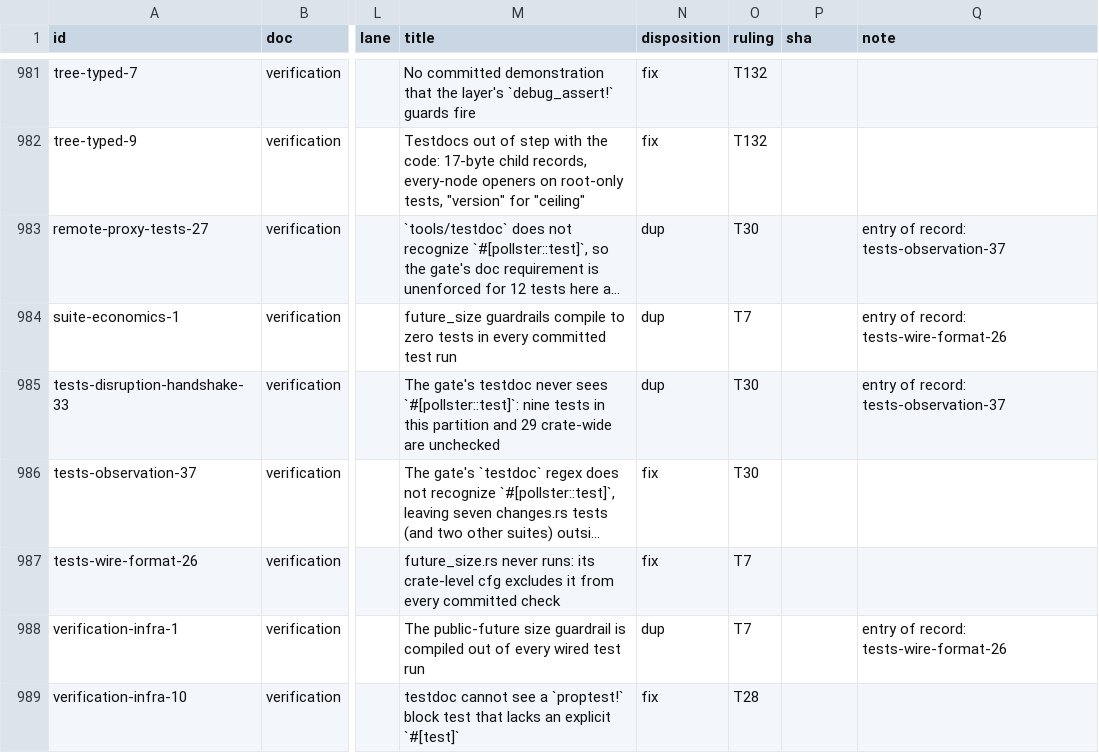
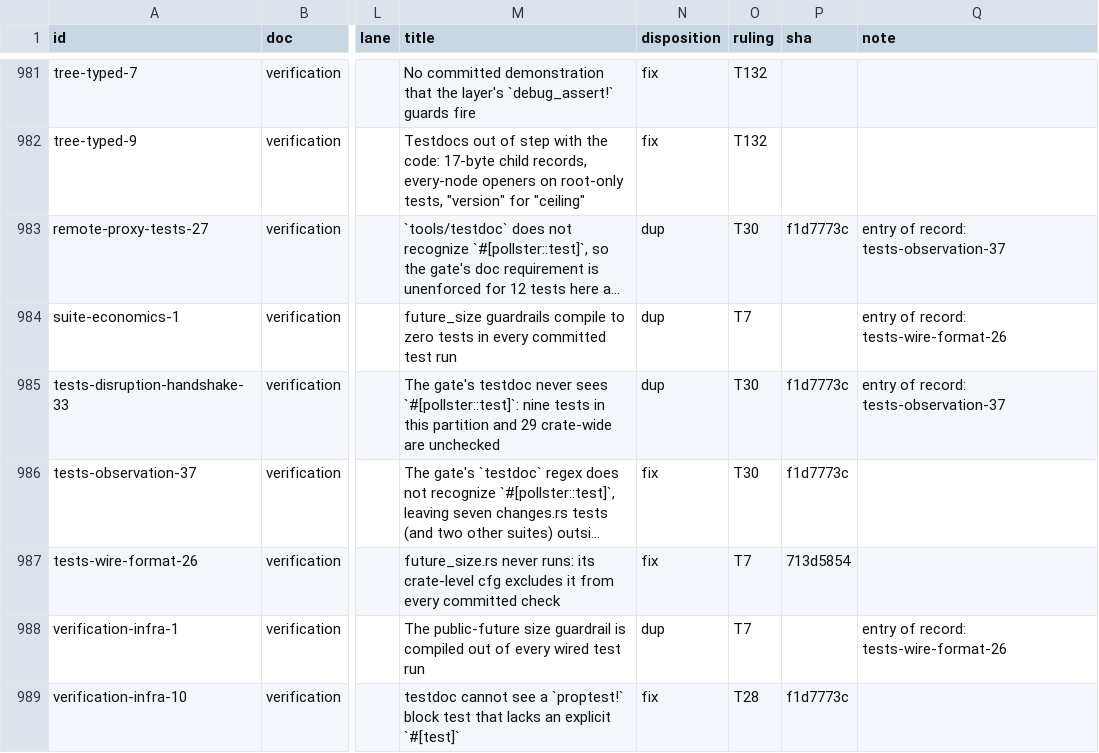
Before and after one commit to oxidecomputer/rumors, a TSV file: .agent-notes/2026-09-01-holistic-review-rumors/triage/ledger.tsv, drawn as a sheet; only a part is shown, gaps mark what is left out; long unchanged cells end in …; the diff covers the shown part only; the diff names each change by its address in the sheet, - before the commit and + after, or states it on an @@ line.

Commit message:
Agent note: ledger shas for the gate lane; merge queue records the merge

```diff
--- a/.agent-notes/2026-09-01-holistic-review-rumors/triage/ledger.tsv
+++ b/.agent-notes/2026-09-01-holistic-review-rumors/triage/ledger.tsv
-P983 (sha): (empty)
+P983 (sha): f1d7773c
-P985:P986 (sha): (empty)
+P985:P986 (sha): f1d7773c
-P987 (sha): (empty)
+P987 (sha): 713d5854
-P989 (sha): (empty)
+P989 (sha): f1d7773c
```
Also changed, not shown: 15 edited cells elsewhere in this file.
